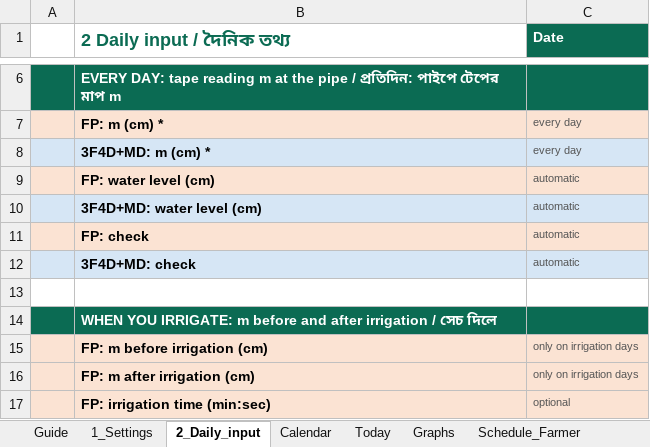
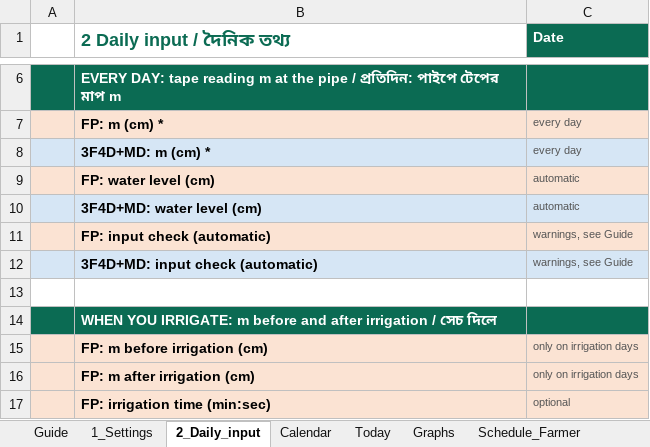
Before and after one commit to akamiyat-cyber/ati-monitor, an Excel workbook: 3F4D_Water_Monitor_Sheet_TEMPLATE.xlsx, sheet 2_Daily_input, drawn as a sheet; only a part is shown, gaps mark what is left out; values as stored, in another font and other column widths than the file's, no borders; conditional formats not drawn; removed rows and columns are numbered as before the commit, all else as after; the diff names each change by its address in the sheet, - before the commit and + after, or states it on an @@ line.

```diff
--- a/3F4D_Water_Monitor_Sheet_TEMPLATE.xlsx (sheet 2_Daily_input)
+++ b/3F4D_Water_Monitor_Sheet_TEMPLATE.xlsx (sheet 2_Daily_input)
-row 11:  | FP: check | automatic
-row 12:  | 3F4D+MD: check | automatic
+row 11:  | FP: input check (automatic) | warnings, see Guide
+row 12:  | 3F4D+MD: input check (automatic) | warnings, see Guide
```
Also changed, not shown: sheet Guide, sheet Data_Farmer, sheet Today, charts or pictures, 3F4D_Water_Monitor_Sheet_DEMO.xlsx, 3F4D_Water_Monitor_Sheet_DEMO_BN.xlsx, 7 other files.
